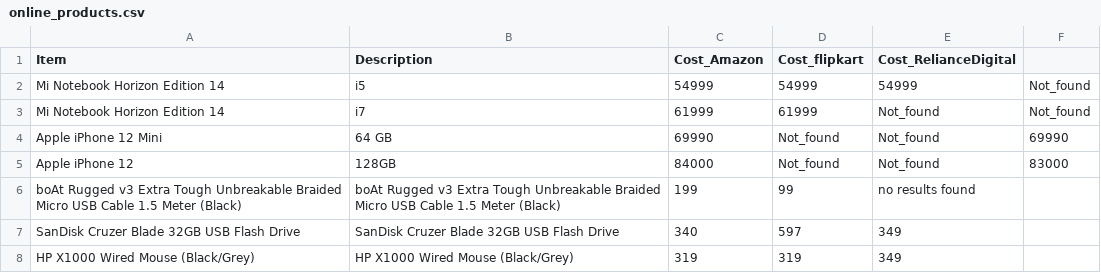
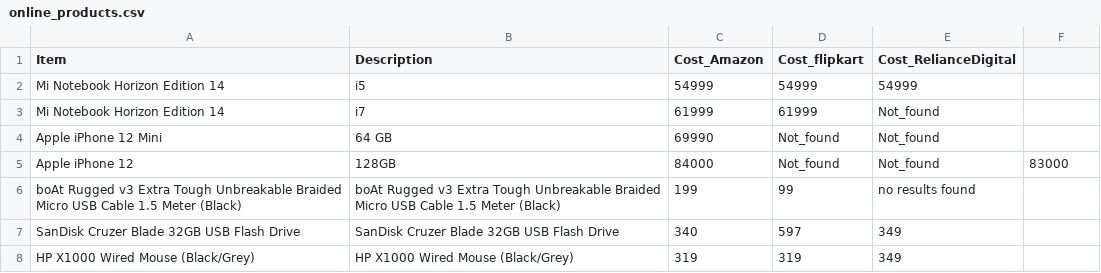
Before and after one commit to Kamal-prog-code/Price_Negotiator, a CSV file: online_products.csv, drawn as a sheet; only a part is shown.

Commit message:
Update online_products.csv

```diff
--- a/online_products.csv
+++ b/online_products.csv
@@ -1,5 +1,5 @@
 Item,Description,Cost_Amazon,Cost_flipkart,Cost_RelianceDigital,
-Mi Notebook Horizon Edition 14,i5,54999,54999,54999,Not_found
-Mi Notebook Horizon Edition 14,i7,61999,61999,Not_found,Not_found
-Apple iPhone 12 Mini,"64 GB",69990,Not_found,Not_found,69990
+Mi Notebook Horizon Edition 14,i5,54999,54999,54999
+Mi Notebook Horizon Edition 14,i7,61999,61999,Not_found
+Apple iPhone 12 Mini,"64 GB",69990,Not_found,Not_found
 Apple iPhone 12,"128GB",84000,Not_found,Not_found,83000
```
